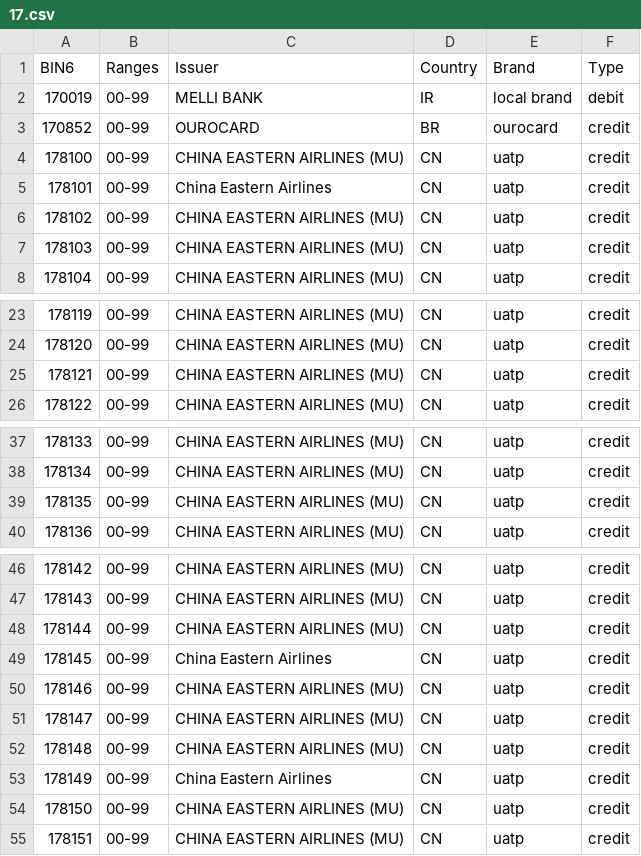
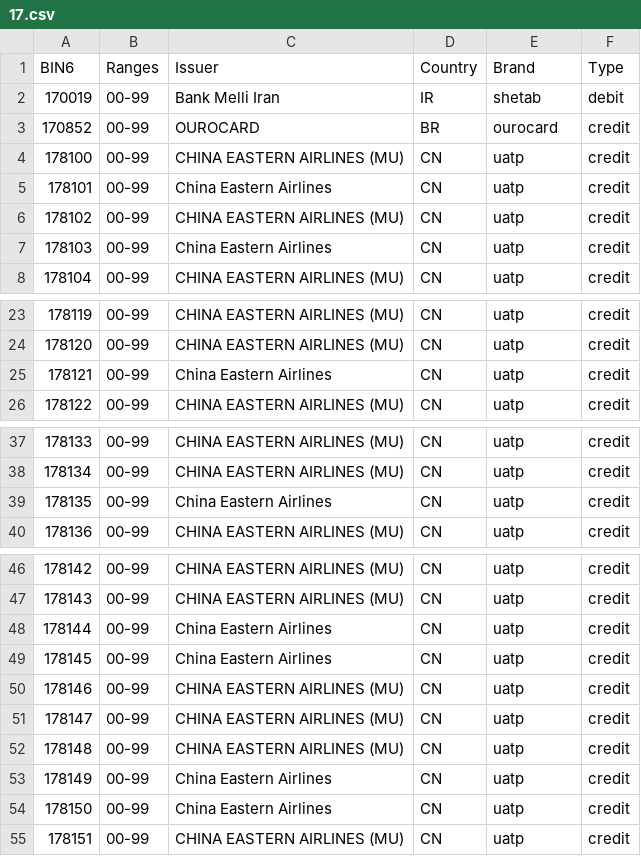
Before and after one commit to Wayproyect/openbiin, a CSV file: functions/data/17.csv, drawn as a sheet; only a part is shown, gaps mark what is left out; the diff covers the shown part only.

```diff
--- a/functions/data/17.csv
+++ b/functions/data/17.csv
@@ -1,3 +1,3 @@
 BIN6,Ranges,Issuer,Country,Brand,Type
-170019,00-99,MELLI BANK,IR,local brand,debit
+170019,00-99,Bank Melli Iran,IR,shetab,debit
 170852,00-99,OUROCARD,BR,ourocard,credit
@@ -6,3 +6,3 @@ BIN6,Ranges,Issuer,Country,Brand,Type
 178102,00-99,CHINA EASTERN AIRLINES (MU),CN,uatp,credit
-178103,00-99,CHINA EASTERN AIRLINES (MU),CN,uatp,credit
+178103,00-99,China Eastern Airlines,CN,uatp,credit
 178104,00-99,CHINA EASTERN AIRLINES (MU),CN,uatp,credit
@@ -24,3 +24,3 @@ BIN6,Ranges,Issuer,Country,Brand,Type
 178120,00-99,CHINA EASTERN AIRLINES (MU),CN,uatp,credit
-178121,00-99,CHINA EASTERN AIRLINES (MU),CN,uatp,credit
+178121,00-99,China Eastern Airlines,CN,uatp,credit
 178122,00-99,CHINA EASTERN AIRLINES (MU),CN,uatp,credit
@@ -38,3 +38,3 @@ BIN6,Ranges,Issuer,Country,Brand,Type
 178134,00-99,CHINA EASTERN AIRLINES (MU),CN,uatp,credit
-178135,00-99,CHINA EASTERN AIRLINES (MU),CN,uatp,credit
+178135,00-99,China Eastern Airlines,CN,uatp,credit
 178136,00-99,CHINA EASTERN AIRLINES (MU),CN,uatp,credit
@@ -47,3 +47,3 @@ BIN6,Ranges,Issuer,Country,Brand,Type
 178143,00-99,CHINA EASTERN AIRLINES (MU),CN,uatp,credit
-178144,00-99,CHINA EASTERN AIRLINES (MU),CN,uatp,credit
+178144,00-99,China Eastern Airlines,CN,uatp,credit
 178145,00-99,China Eastern Airlines,CN,uatp,credit
@@ -53,3 +53,3 @@ BIN6,Ranges,Issuer,Country,Brand,Type
 178149,00-99,China Eastern Airlines,CN,uatp,credit
-178150,00-99,CHINA EASTERN AIRLINES (MU),CN,uatp,credit
+178150,00-99,China Eastern Airlines,CN,uatp,credit
 178151,00-99,CHINA EASTERN AIRLINES (MU),CN,uatp,credit
```
Also changed, not shown: 3 edited cells elsewhere in this file.
